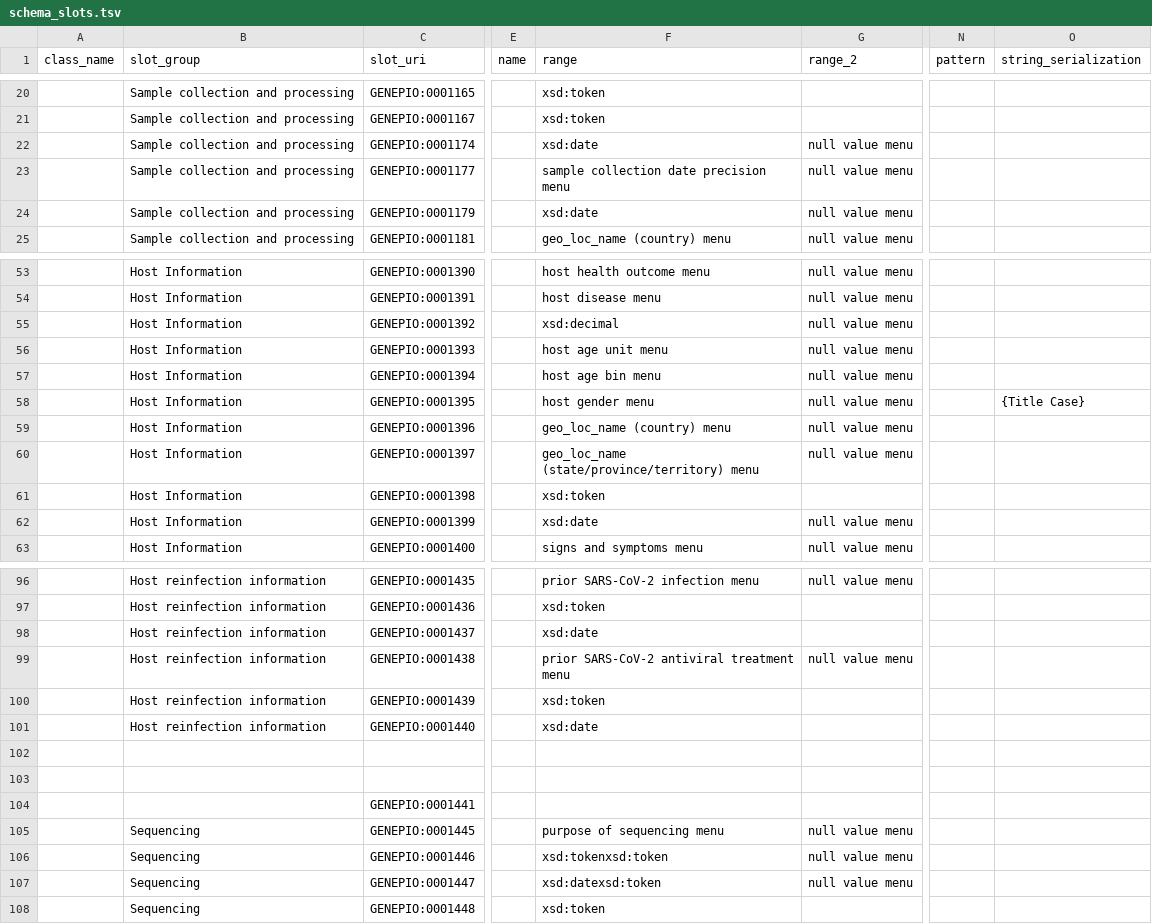
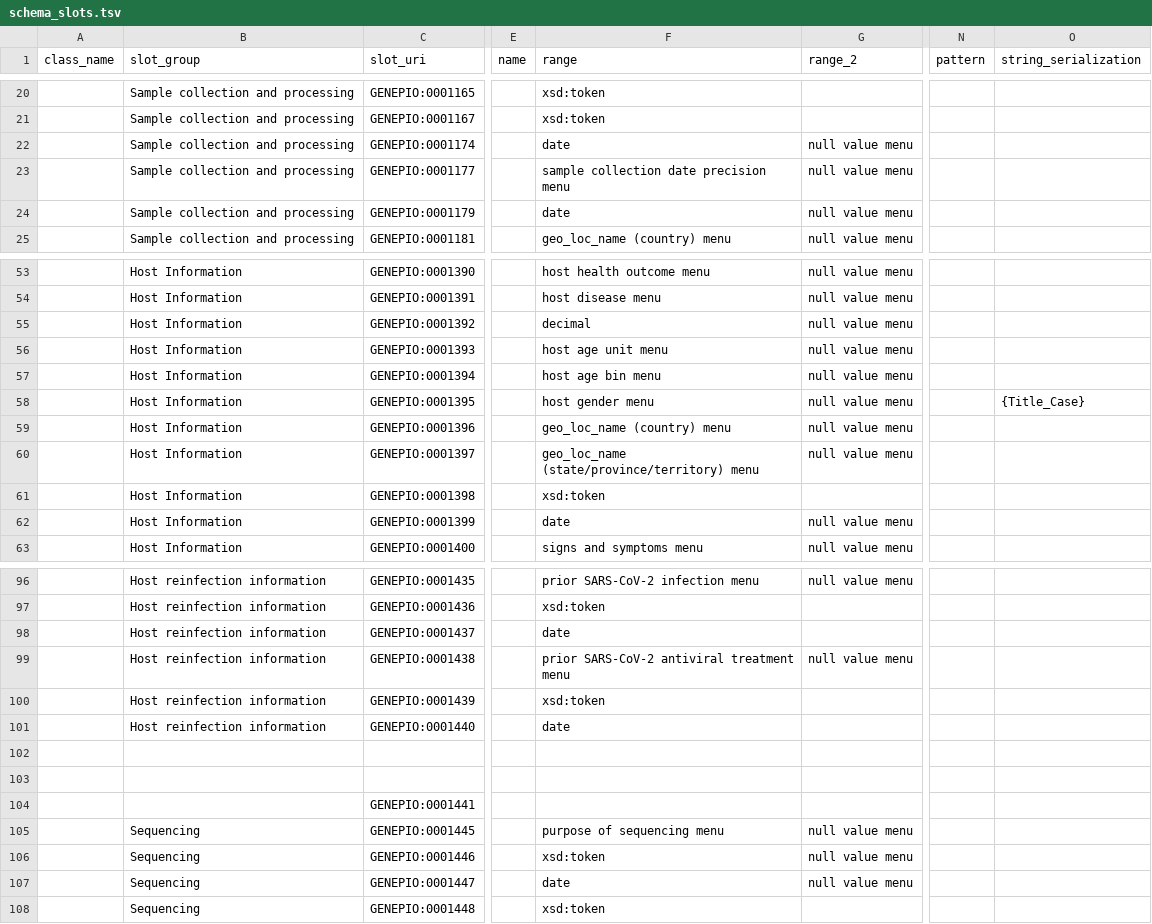
Before and after one commit to cidgoh/DataHarmonizer, a TSV file: template/canada_covid19/schema_slots.tsv, drawn as a sheet; only a part is shown, gaps mark what is left out; the diff covers the shown part only; the diff names each change by its address in the sheet, - before the commit and + after, or states it on an @@ line.

```diff
--- a/template/canada_covid19/schema_slots.tsv
+++ b/template/canada_covid19/schema_slots.tsv
-F22 (range): xsd:date
+F22 (range): date
-F24 (range): xsd:date
+F24 (range): date
-F55 (range): xsd:decimal
+F55 (range): decimal
-O58 (string_serialization): {Title Case}
+O58 (string_serialization): {Title_Case}
-F62 (range): xsd:date
+F62 (range): date
-F98 (range): xsd:date
+F98 (range): date
-F101 (range): xsd:date
+F101 (range): date
-F106 (range): xsd:tokenxsd:token
+F106 (range): xsd:token
-F107 (range): xsd:datexsd:token
+F107 (range): date
```
Also changed, not shown: 23 edited cells elsewhere in this file, 14 other files.
